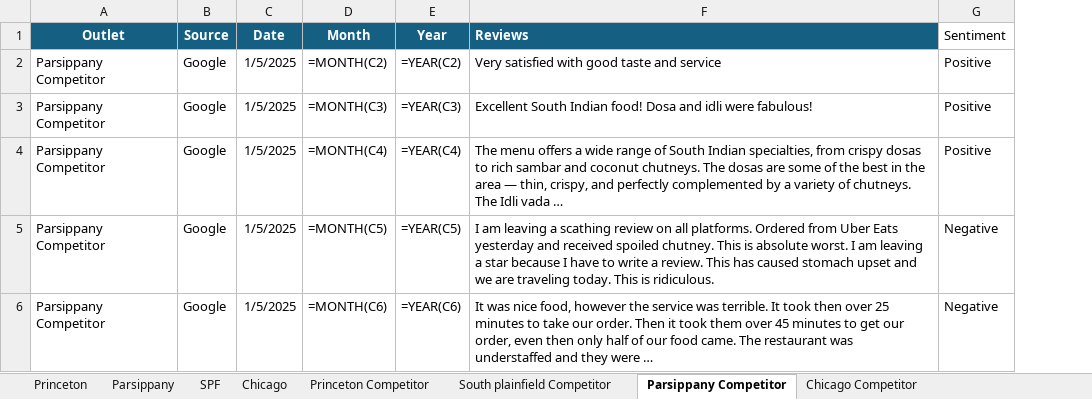
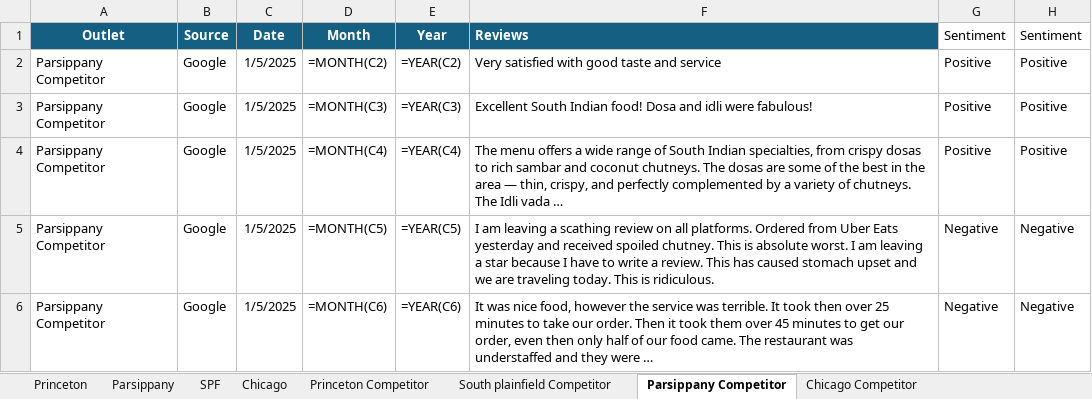
Before and after one commit to Yaswanth-Magil/Sentiment-Analysis-Dumy, an Excel workbook: A2b_January_month.xlsx, sheet Parsippany Competitor, drawn as a sheet; values as stored, in another font and other column widths than the file's, no borders; formulas without a stored value are shown as written; table styles not drawn; the diff names each change by its address in the sheet, - before the commit and + after, or states it on an @@ line.

```diff
--- a/A2b_January_month.xlsx (sheet Parsippany Competitor)
+++ b/A2b_January_month.xlsx (sheet Parsippany Competitor)
+column H (Sentiment), rows 2-6: Positive | Positive | Positive | Negative | Negative
```
Also changed, not shown: sheet Chicago Competitor, sheet South plainfield Competitor, sheet Princeton Competitor, sheet SPF, sheet Princeton, sheet Parsippany, 1 more sheet.
